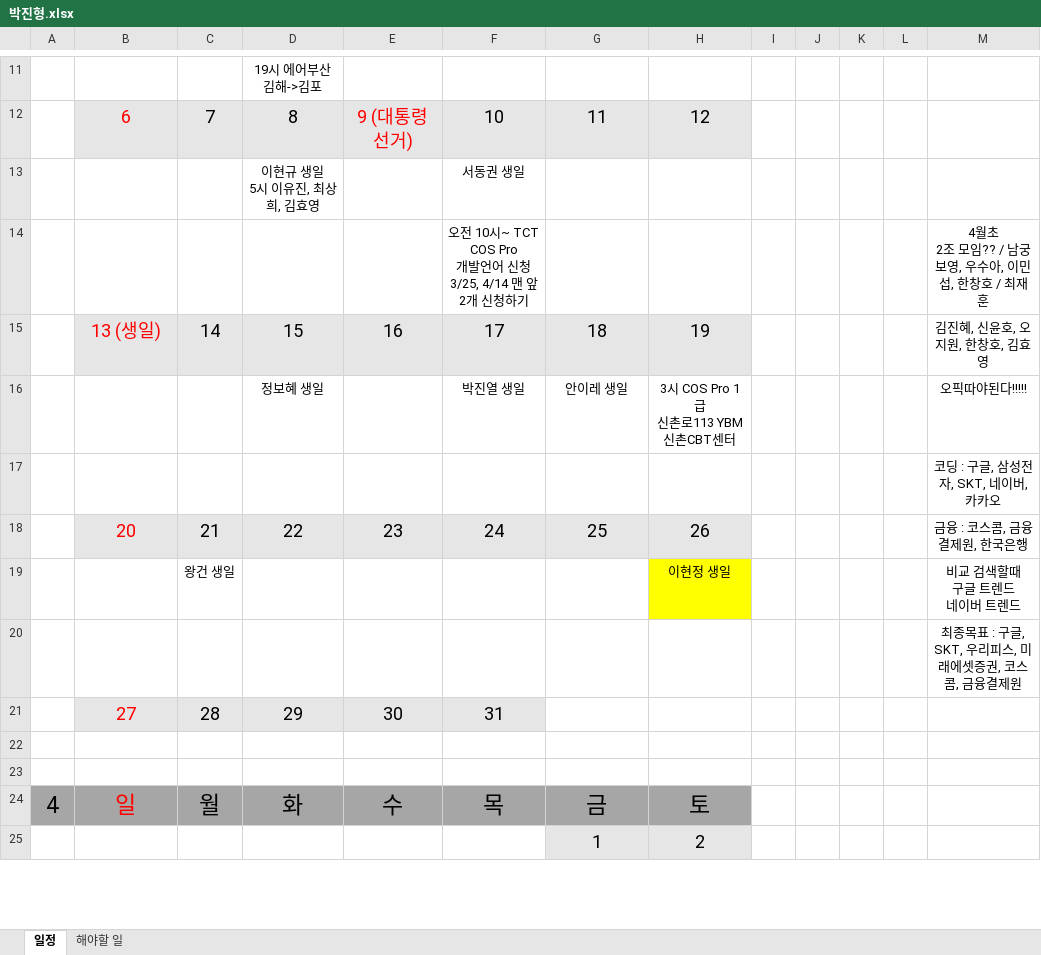
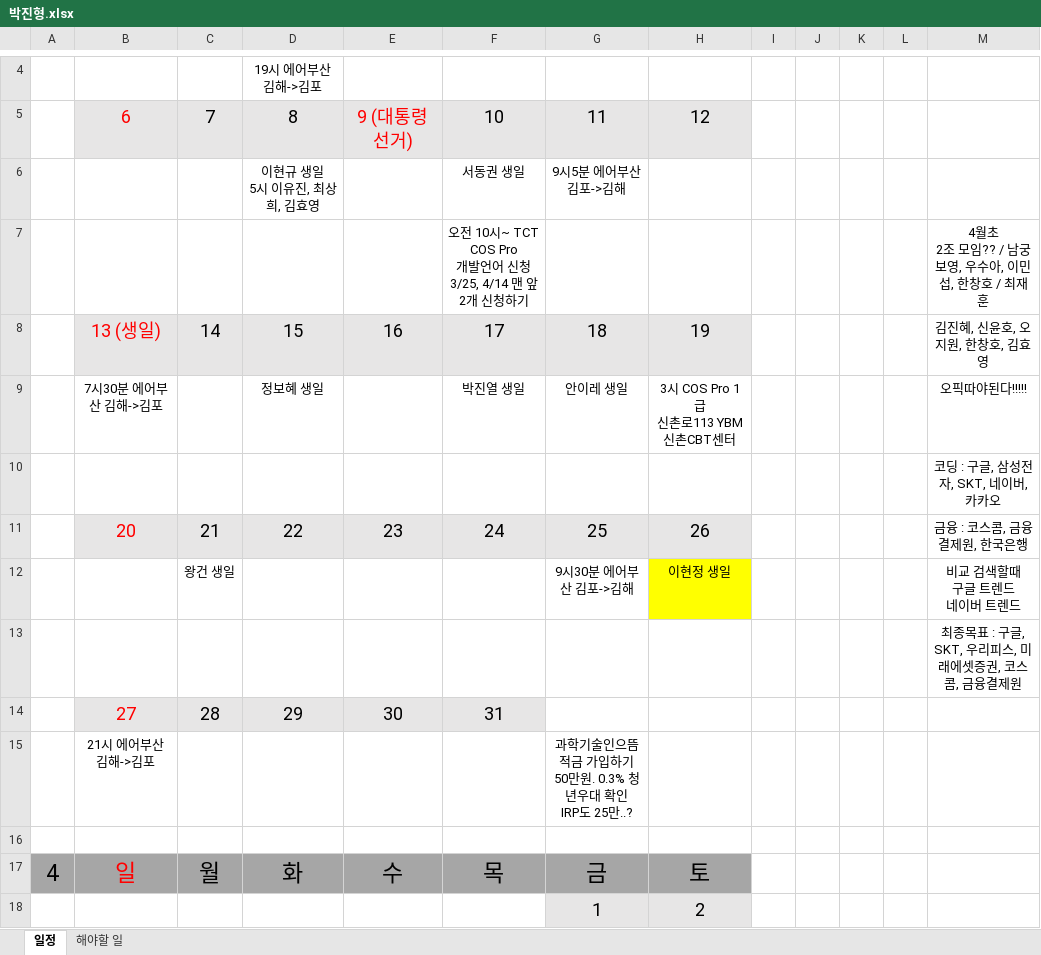
Before and after one commit to jhpark9003/remote-dailyStudy, an Excel workbook: 박진형.xlsx, sheet 일정, drawn as a sheet; only a part is shown, gaps mark what is left out; values as stored, in another font and other column widths than the file's, no borders; addresses are those after the commit; ↵ is a line break in a cell; the diff covers the shown part only; the diff names each change by its address in the sheet, - before the commit and + after, or states it on an @@ line.

```diff
--- a/박진형.xlsx (sheet 일정)
+++ b/박진형.xlsx (sheet 일정)
-G6: (empty)
+G6: 9시5분 에어부산 김포->김해
-B9: (empty)
+B9: 7시30분 에어부산 김해->김포
-G12: (empty)
+G12: 9시30분 에어부산 김포->김해
-row 15: (empty)
+row 15:  | 21시 에어부산 김해->김포 |  |  |  |  | 과학기술인으뜸적금 가입하기 ↵ 50만원. 0.3% 청년우대 확인 ↵ IRP도 25만..?
```
Also changed, not shown: 1 added row and 8 removed rows elsewhere in this sheet, 박진형 일정.xlsx.
